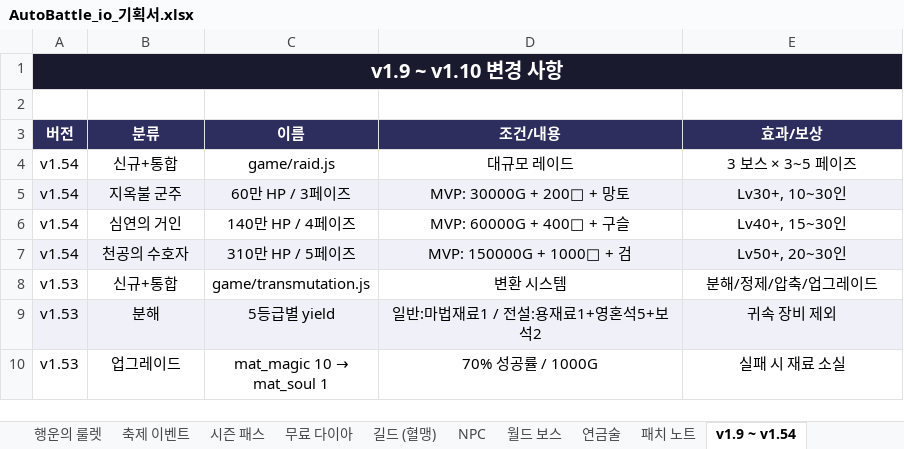
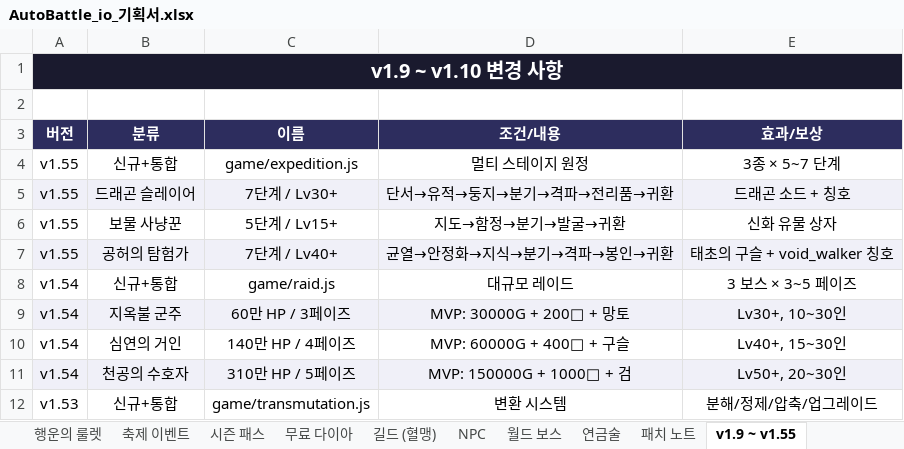
Before and after one commit to goodholic/Baduk-Marble, an Excel workbook: AutoBattle_io_기획서.xlsx, sheet v1.9 ~ v1.55, drawn as a sheet; only a part is shown; the shorter side is filled out with more unchanged rows; values as stored, in another font and other column widths than the file's, no borders; the diff names each change by its address in the sheet, - before the commit and + after, or states it on an @@ line.

```diff
--- a/AutoBattle_io_기획서.xlsx (sheet v1.9 ~ v1.55)
+++ b/AutoBattle_io_기획서.xlsx (sheet v1.9 ~ v1.55)
-sheet tab: v1.9 ~ v1.54
+sheet tab: v1.9 ~ v1.55
+row 4: v1.55 | 신규+통합 | game/expedition.js | 멀티 스테이지 원정 | 3종 × 5~7 단계
+row 5: v1.55 | 드래곤 슬레이어 | 7단계 / Lv30+ | 단서→유적→둥지→분기→격파→전리품→귀환 | 드래곤 소드 + 칭호
+row 6: v1.55 | 보물 사냥꾼 | 5단계 / Lv15+ | 지도→함정→분기→발굴→귀환 | 신화 유물 상자
+row 7: v1.55 | 공허의 탐험가 | 7단계 / Lv40+ | 균열→안정화→지식→분기→격파→봉인→귀환 | 태초의 구슬 + void_walker 칭호
```
Also changed, not shown: sheet 패치 노트, 3 other files.
